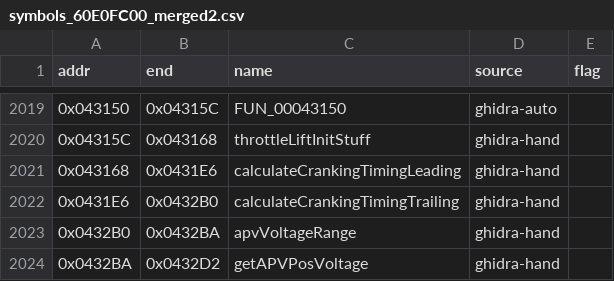
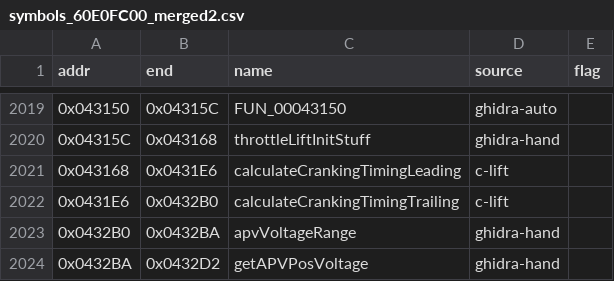
Before and after one commit to davtur19/rx8ecu, a CSV file: symbols/symbols_60E0FC00_merged2.csv, drawn as a sheet; only a part is shown, gaps mark what is left out.

Commit message:
lift(c): calculateCrankingTimingLeading_43168 Trailing_431E6 verified 0 mismatch/5 seeds (bank 60E0FC00)

```diff
--- a/symbols/symbols_60E0FC00_merged2.csv
+++ b/symbols/symbols_60E0FC00_merged2.csv
@@ -2020,4 +2020,4 @@ addr,end,name,source,flag
 0x04315C,0x043168,throttleLiftInitStuff,ghidra-hand,
-0x043168,0x0431E6,calculateCrankingTimingLeading,ghidra-hand,
-0x0431E6,0x0432B0,calculateCrankingTimingTrailing,ghidra-hand,
+0x043168,0x0431E6,calculateCrankingTimingLeading,c-lift,
+0x0431E6,0x0432B0,calculateCrankingTimingTrailing,c-lift,
 0x0432B0,0x0432BA,apvVoltageRange,ghidra-hand,
```
Also changed, not shown: symbols/symbols_60E0FC00.csv, 5 other files.
